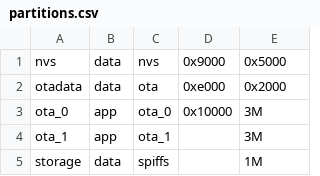
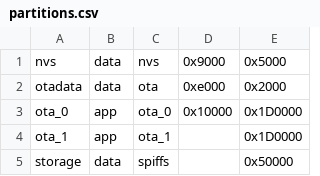
Before and after one commit to UnCrash-ORG/esp32_s3_central_control, a CSV file: partitions.csv, drawn as a sheet.

```diff
--- a/partitions.csv
+++ b/partitions.csv
@@ -2,4 +2,4 @@ nvs,      data, nvs,      0x9000,   0x5000,
 otadata,  data, ota,      0xe000,   0x2000,
-ota_0,    app,  ota_0,    0x10000,  3M,
-ota_1,    app,  ota_1,    ,         3M,
-storage,  data, spiffs,   ,         1M,
+ota_0,    app,  ota_0,    0x10000,  0x1D0000,
+ota_1,    app,  ota_1,    ,         0x1D0000,
+storage,  data, spiffs,   ,         0x50000,
```
Also changed, not shown: 3 other files.
